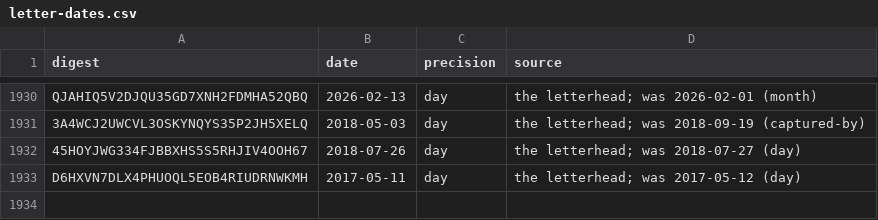
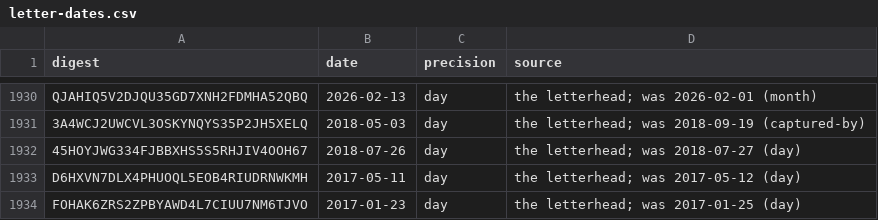
Before and after one commit to Robin-IA/Congressional-Letters-Dev, a CSV file: vocabulary/letter-dates.csv, drawn as a sheet; only a part is shown, gaps mark what is left out; the diff names each change by its address in the sheet, - before the commit and + after, or states it on an @@ line.

```diff
--- a/vocabulary/letter-dates.csv
+++ b/vocabulary/letter-dates.csv
+row 1934: FOHAK6ZRS2ZPBYAWD4L7CIUU7NM6TJVO | 2017-01-23 | day | the letterhead; was 2017-01-25 (day)
```
Also changed, not shown: vocabulary/letter-titles.csv, vocabulary/letter-topics.csv, 1 other file.
